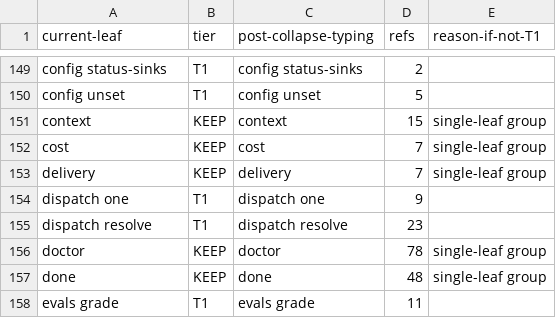
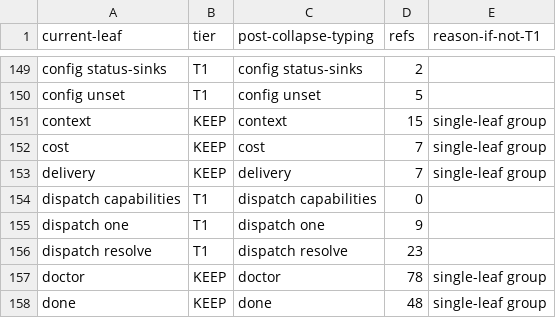
Before and after one commit to bllshttng/footnote, a TSV file: scripts/ci/verb-collapse-map.tsv, drawn as a sheet; only a part is shown, gaps mark what is left out; the shorter side is filled out with more unchanged rows.

```diff
--- a/scripts/ci/verb-collapse-map.tsv
+++ b/scripts/ci/verb-collapse-map.tsv
@@ -153,2 +153,3 @@ cost	KEEP	cost	7	single-leaf group
 delivery	KEEP	delivery	7	single-leaf group
+dispatch capabilities	T1	dispatch capabilities	0
 dispatch one	T1	dispatch one	9
```
Also changed, not shown: 34 other files.
